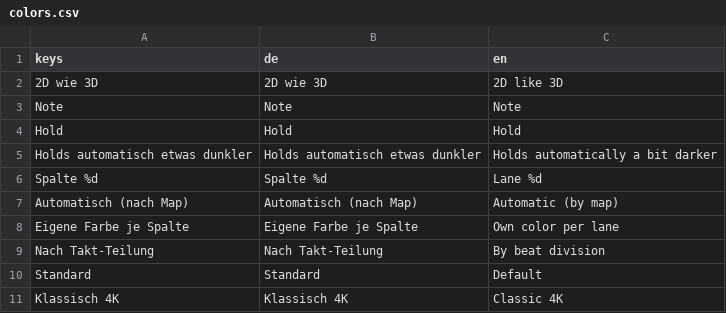
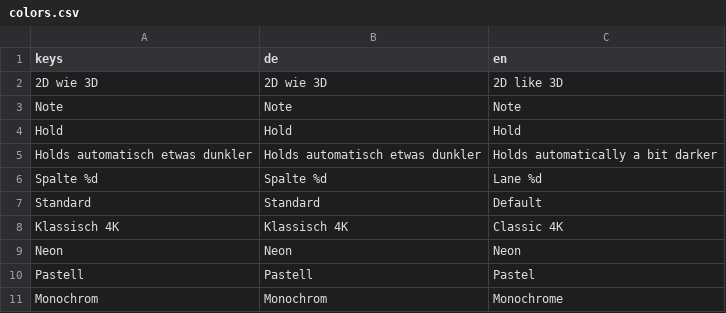
Before and after one commit to Vyrenbusiness-source/TETHRA, a CSV file: translations/colors.csv, drawn as a sheet; only a part is shown; the shorter side is filled out with more unchanged rows; removed rows and columns are numbered as before the commit, all else as after; the diff covers the shown part only; the diff names each change by its address in the sheet, - before the commit and + after, or states it on an @@ line.

Commit message:
WIP color-picker-fix: automatic handoff at 67 tool calls

```diff
--- a/translations/colors.csv
+++ b/translations/colors.csv
-row 7: Automatisch (nach Map) | Automatisch (nach Map) | Automatic (by map)
-row 8: Eigene Farbe je Spalte | Eigene Farbe je Spalte | Own color per lane
-row 9: Nach Takt-Teilung | Nach Takt-Teilung | By beat division
```
Also changed, not shown: 33 added rows elsewhere in this file, 6 other files.
